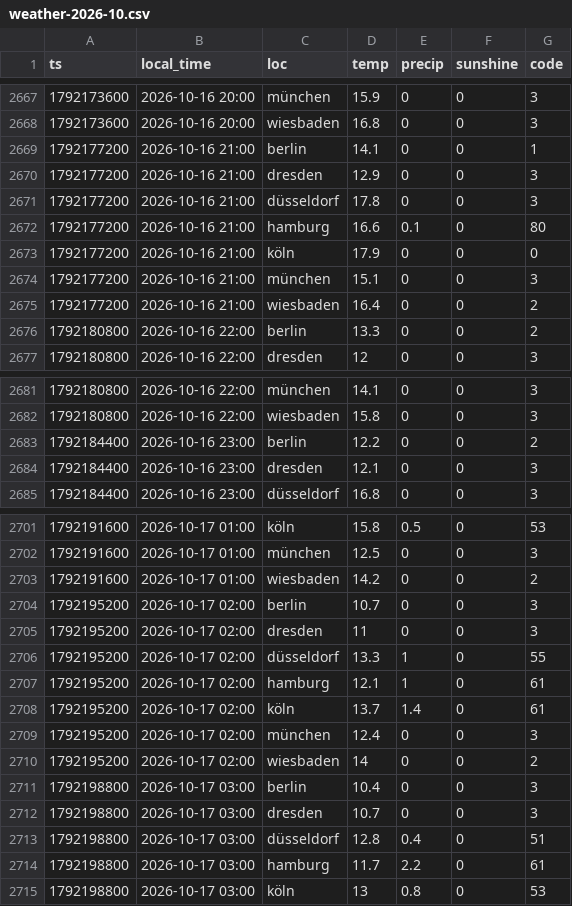
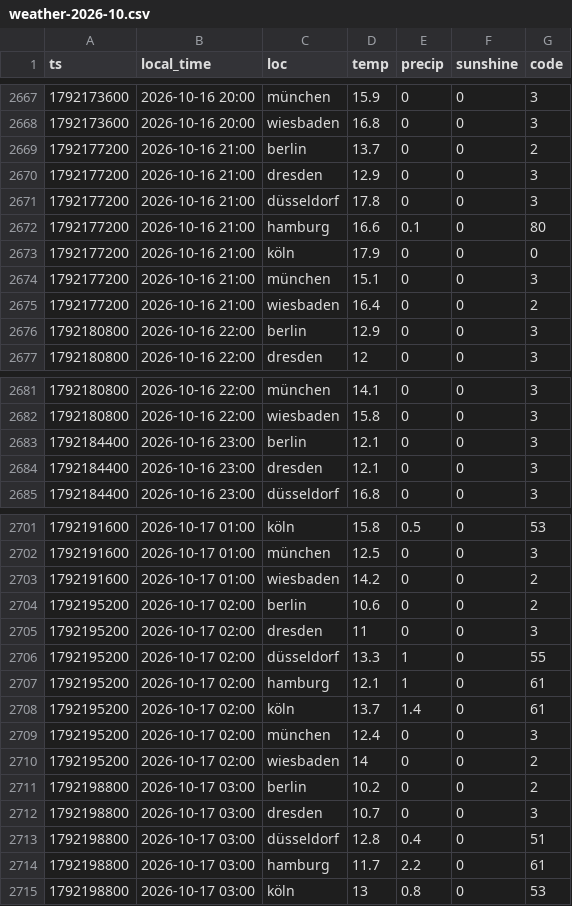
Before and after one commit to evo011/evo-visits, a CSV file: data/weather-2026-10.csv, drawn as a sheet; only a part is shown, gaps mark what is left out; the diff covers the shown part only.

```diff
--- a/data/weather-2026-10.csv
+++ b/data/weather-2026-10.csv
@@ -2668,3 +2668,3 @@ ts,local_time,loc,temp,precip,sunshine,code
 1792173600,2026-10-16 20:00,wiesbaden,16.8,0,0,3
-1792177200,2026-10-16 21:00,berlin,14.1,0,0,1
+1792177200,2026-10-16 21:00,berlin,13.7,0,0,2
 1792177200,2026-10-16 21:00,dresden,12.9,0,0,3
@@ -2675,3 +2675,3 @@ ts,local_time,loc,temp,precip,sunshine,code
 1792177200,2026-10-16 21:00,wiesbaden,16.4,0,0,2
-1792180800,2026-10-16 22:00,berlin,13.3,0,0,2
+1792180800,2026-10-16 22:00,berlin,12.9,0,0,3
 1792180800,2026-10-16 22:00,dresden,12,0,0,3
@@ -2682,3 +2682,3 @@ ts,local_time,loc,temp,precip,sunshine,code
 1792180800,2026-10-16 22:00,wiesbaden,15.8,0,0,3
-1792184400,2026-10-16 23:00,berlin,12.2,0,0,2
+1792184400,2026-10-16 23:00,berlin,12.1,0,0,3
 1792184400,2026-10-16 23:00,dresden,12.1,0,0,3
@@ -2703,3 +2703,3 @@ ts,local_time,loc,temp,precip,sunshine,code
 1792191600,2026-10-17 01:00,wiesbaden,14.2,0,0,2
-1792195200,2026-10-17 02:00,berlin,10.7,0,0,3
+1792195200,2026-10-17 02:00,berlin,10.6,0,0,2
 1792195200,2026-10-17 02:00,dresden,11,0,0,3
@@ -2710,3 +2710,3 @@ ts,local_time,loc,temp,precip,sunshine,code
 1792195200,2026-10-17 02:00,wiesbaden,14,0,0,2
-1792198800,2026-10-17 03:00,berlin,10.4,0,0,3
+1792198800,2026-10-17 03:00,berlin,10.2,0,0,2
 1792198800,2026-10-17 03:00,dresden,10.7,0,0,3
```
Also changed, not shown: 118 edited cells elsewhere in this file, data/visits-2026-10.csv, data/weather-2026-08.csv.
